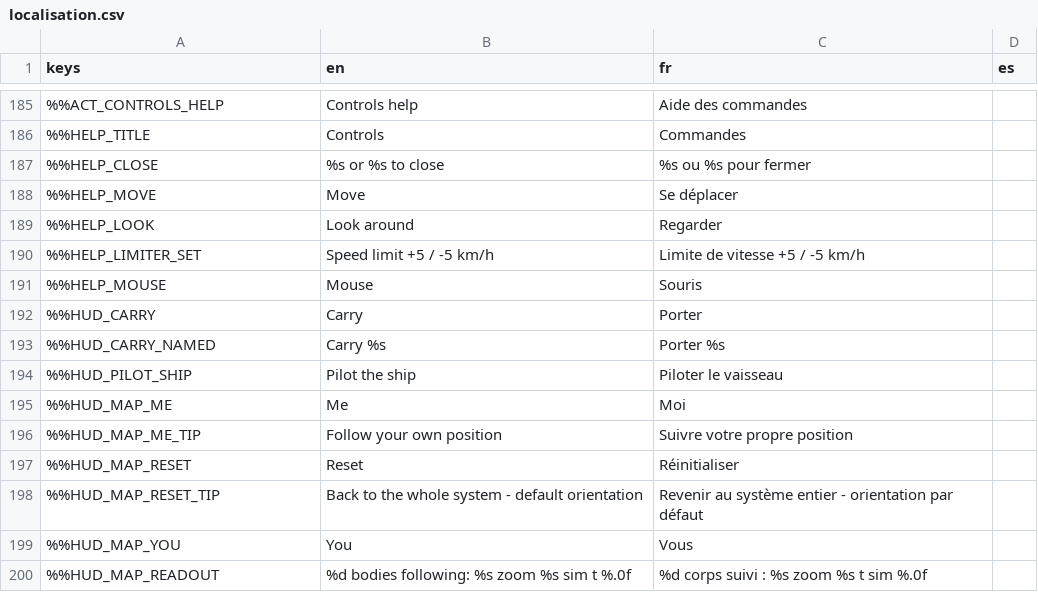
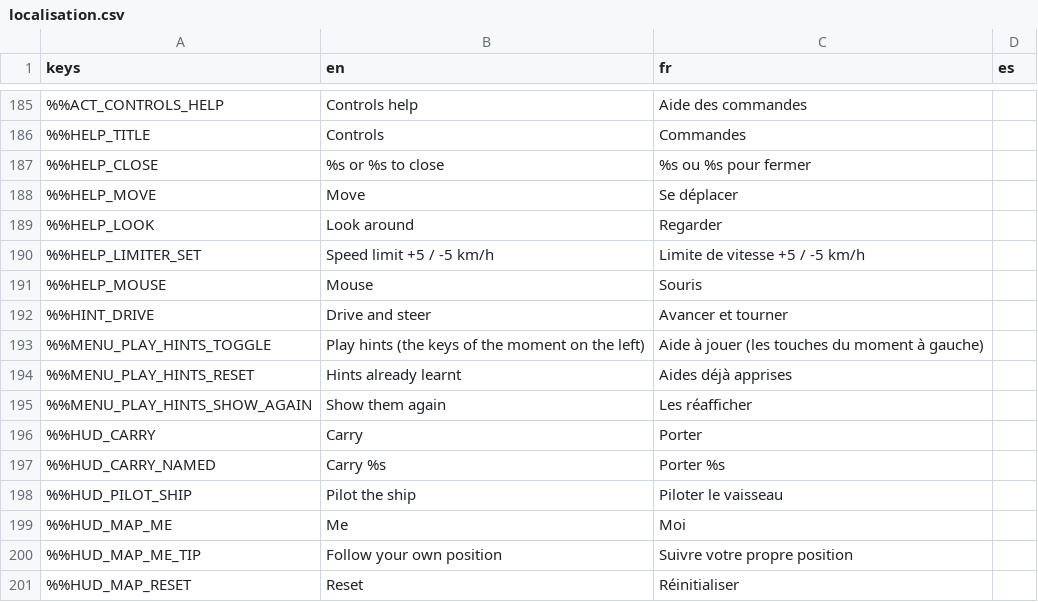
Before and after one commit to DyingStar-game/DyingStar, a CSV file: tools/localization/localisation.csv, drawn as a sheet; only a part is shown, gaps mark what is left out; the shorter side is filled out with more unchanged rows; the diff names each change by its address in the sheet, - before the commit and + after, or states it on an @@ line.

Commit message:
feat(ui): play hints, the keys of the moment on the left of the screen
A short list on the left reminds the player of the keys that matter
right now: on foot, floating, at the wheel or as a passenger, carrying,
with the drill out. Each line goes away once its key has been used three
times while shown, and comes back after a week without it. Settings >
General switches the panel off and shows the learnt hints again.

For the next features, one call adds their own:

    PlayHints.provide(self, &"context", [PlayHints.row(&"action")],
            func() -> bool: return <shown now>, priority)

- PlayHints: the registry. Lines go with their owner, `when` is polled,
  highest priority first, each action listed once; a row may group
  actions (the four move keys); empty label = the controls page's.
- HintSource / HintRow: the same from a scene, with no code, optionally
  only while the camera is near.
- PlayHintsMemory: what was learnt, in user://hints.cfg.
- PlayHintsPanel: the keys bound now on the device in hand (a rebound
  key shows rebound, an unbound action is left out), six lines at most,
  hidden under menus and with the HUD; steps aside for the graphics
  panel.

```diff
--- a/tools/localization/localisation.csv
+++ b/tools/localization/localisation.csv
+row 192: %%HINT_DRIVE | Drive and steer | Avancer et tourner
+row 193: %%MENU_PLAY_HINTS_TOGGLE | Play hints (the keys of the moment on the left) | Aide à jouer (les touches du moment à gauche)
+row 194: %%MENU_PLAY_HINTS_RESET | Hints already learnt | Aides déjà apprises
+row 195: %%MENU_PLAY_HINTS_SHOW_AGAIN | Show them again | Les réafficher
```
Also changed, not shown: 22 other files.
